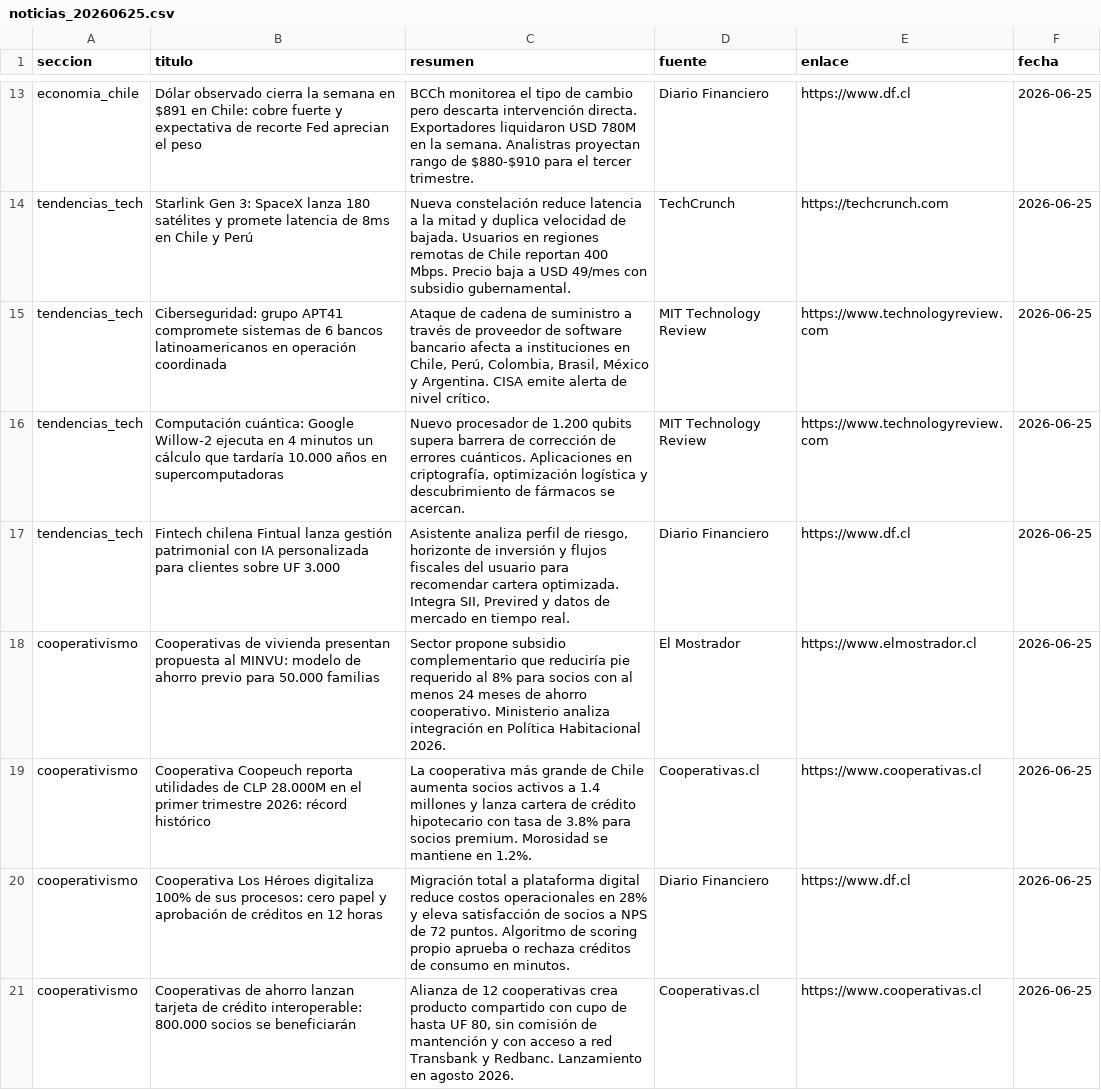
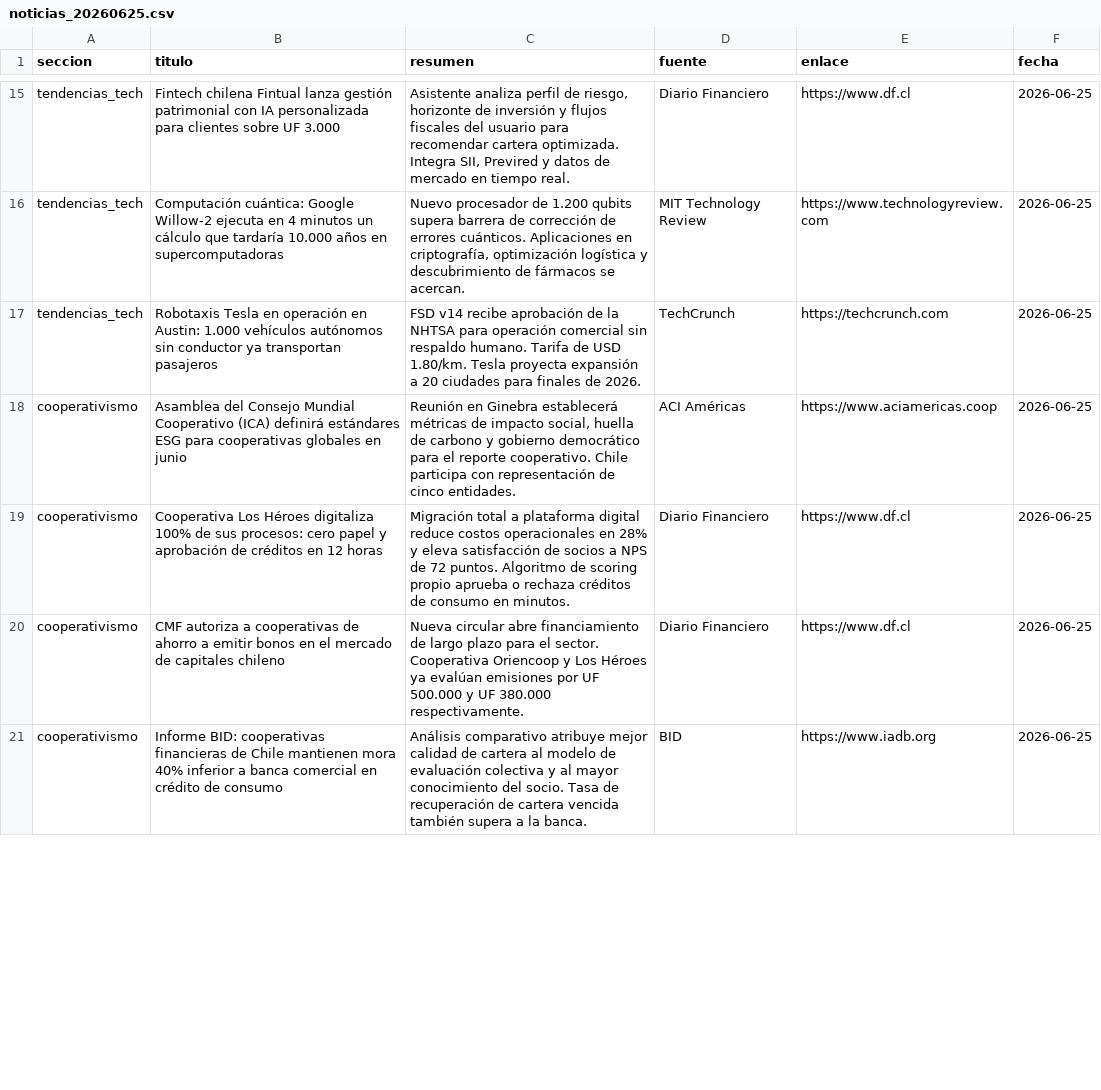
Before and after one commit to erickfranciscohernandez/financiero, a CSV file: noticias_20260625.csv, drawn as a sheet; only a part is shown, gaps mark what is left out; removed rows and columns are numbered as before the commit, all else as after; the diff covers the shown part only; the diff names each change by its address in the sheet, - before the commit and + after, or states it on an @@ line.

```diff
--- a/noticias_20260625.csv
+++ b/noticias_20260625.csv
-A15 (seccion): economia_chile
+A15 (seccion): tendencias_tech
-B15 (titulo): Dólar observado cierra la semana en $891 en Chile: cobre fuerte y expectativa de recorte Fed aprecian el peso
+B15 (titulo): Fintech chilena Fintual lanza gestión patrimonial con IA personalizada para clientes sobre UF 3.000
-C15 (resumen): BCCh monitorea el tipo de cambio pero descarta intervención directa. Exportadores liquidaron USD 780M en la semana. Analistras proyectan rango de $880-$910 para el tercer trimestre.
+C15 (resumen): Asistente analiza perfil de riesgo, horizonte de inversión y flujos fiscales del usuario para recomendar cartera optimizada. Integra SII, Previred y datos de mercado en tiempo real.
-row 14: tendencias_tech | Starlink Gen 3: SpaceX lanza 180 satélites y promete latencia de 8ms en Chile y Perú | Nueva constelación reduce latencia a la mitad y duplica velocidad de bajada. Usuarios en regiones remotas de Chile reportan 400 Mbps. Precio baja a USD 49/mes con subsidio gubernamental. | TechCrunch | https://techcrunch.com | 2026-06-25
-row 15: tendencias_tech | Ciberseguridad: grupo APT41 compromete sistemas de 6 bancos latinoamericanos en operación coordinada | Ataque de cadena de suministro a través de proveedor de software bancario afecta a instituciones en Chile, Perú, Colombia, Brasil, México y Argentina. CISA emite alerta de nivel crítico. | MIT Technology Review | https://www.technologyreview.com | 2026-06-25
-row 17: tendencias_tech | Fintech chilena Fintual lanza gestión patrimonial con IA personalizada para clientes sobre UF 3.000 | Asistente analiza perfil de riesgo, horizonte de inversión y flujos fiscales del usuario para recomendar cartera optimizada. Integra SII, Previred y datos de mercado en tiempo real. | Diario Financiero | https://www.df.cl | 2026-06-25
-row 18: cooperativismo | Cooperativas de vivienda presentan propuesta al MINVU: modelo de ahorro previo para 50.000 familias | Sector propone subsidio complementario que reduciría pie requerido al 8% para socios con al menos 24 meses de ahorro cooperativo. Ministerio analiza integración en Política Habitacional 2026. | El Mostrador | https://www.elmostrador.cl | 2026-06-25
+row 17: tendencias_tech | Robotaxis Tesla en operación en Austin: 1.000 vehículos autónomos sin conductor ya transportan pasajeros | FSD v14 recibe aprobación de la NHTSA para operación comercial sin respaldo humano. Tarifa de USD 1.80/km. Tesla proyecta expansión a 20 ciudades para finales de 2026. | TechCrunch | https://techcrunch.com | 2026-06-25
-B18 (titulo): Cooperativa Coopeuch reporta utilidades de CLP 28.000M en el primer trimestre 2026: récord histórico
+B18 (titulo): Asamblea del Consejo Mundial Cooperativo (ICA) definirá estándares ESG para cooperativas globales en junio
-C18 (resumen): La cooperativa más grande de Chile aumenta socios activos a 1.4 millones y lanza cartera de crédito hipotecario con tasa de 3.8% para socios premium. Morosidad se mantiene en 1.2%.
+C18 (resumen): Reunión en Ginebra establecerá métricas de impacto social, huella de carbono y gobierno democrático para el reporte cooperativo. Chile participa con representación de cinco entidades.
-D18 (fuente): Cooperativas.cl
+D18 (fuente): ACI Américas
-E18 (enlace): https://www.cooperativas.cl
+E18 (enlace): https://www.aciamericas.coop
-B20 (titulo): Cooperativas de ahorro lanzan tarjeta de crédito interoperable: 800.000 socios se beneficiarán
+B20 (titulo): CMF autoriza a cooperativas de ahorro a emitir bonos en el mercado de capitales chileno
-C20 (resumen): Alianza de 12 cooperativas crea producto compartido con cupo de hasta UF 80, sin comisión de mantención y con acceso a red Transbank y Redbanc. Lanzamiento en agosto 2026.
+C20 (resumen): Nueva circular abre financiamiento de largo plazo para el sector. Cooperativa Oriencoop y Los Héroes ya evalúan emisiones por UF 500.000 y UF 380.000 respectivamente.
-D20 (fuente): Cooperativas.cl
+D20 (fuente): Diario Financiero
-E20 (enlace): https://www.cooperativas.cl
+E20 (enlace): https://www.df.cl
+row 21: cooperativismo | Informe BID: cooperativas financieras de Chile mantienen mora 40% inferior a banca comercial en crédito de consumo | Análisis comparativo atribuye mejor calidad de cartera al modelo de evaluación colectiva y al mayor conocimiento del socio. Tasa de recuperación de cartera vencida también supera a la banca. | BID | https://www.iadb.org | 2026-06-25
```
Also changed, not shown: 8 added rows, 6 removed rows and 38 edited cells elsewhere in this file, 8 other files.
